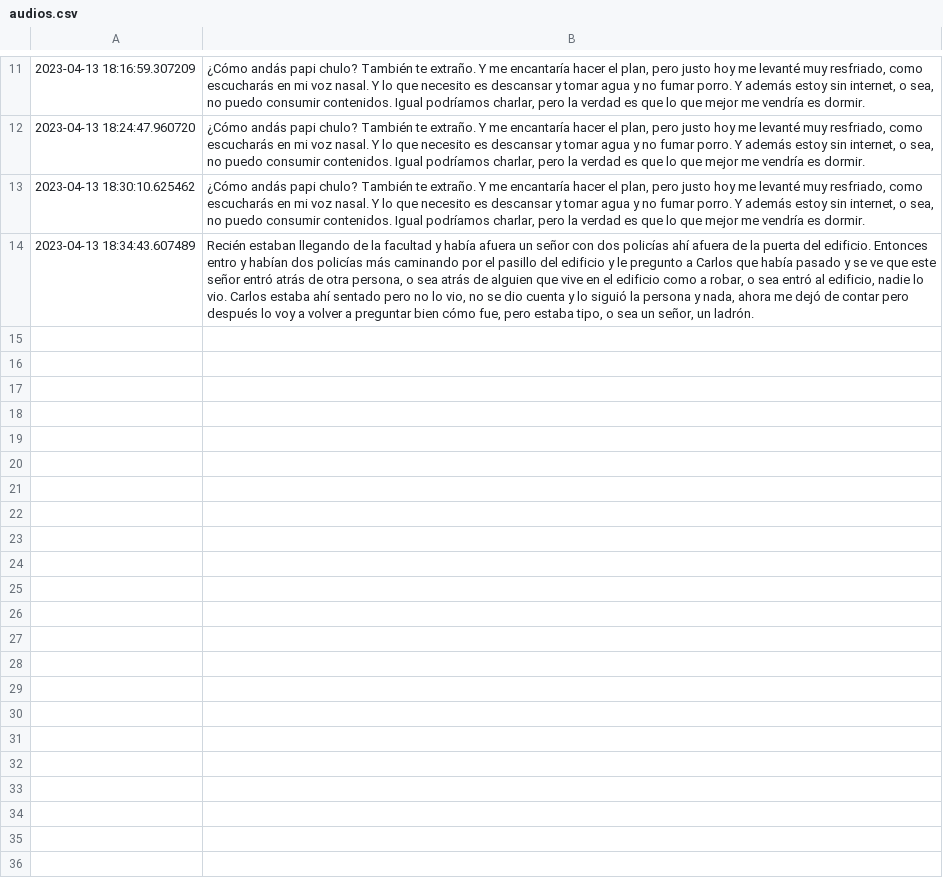
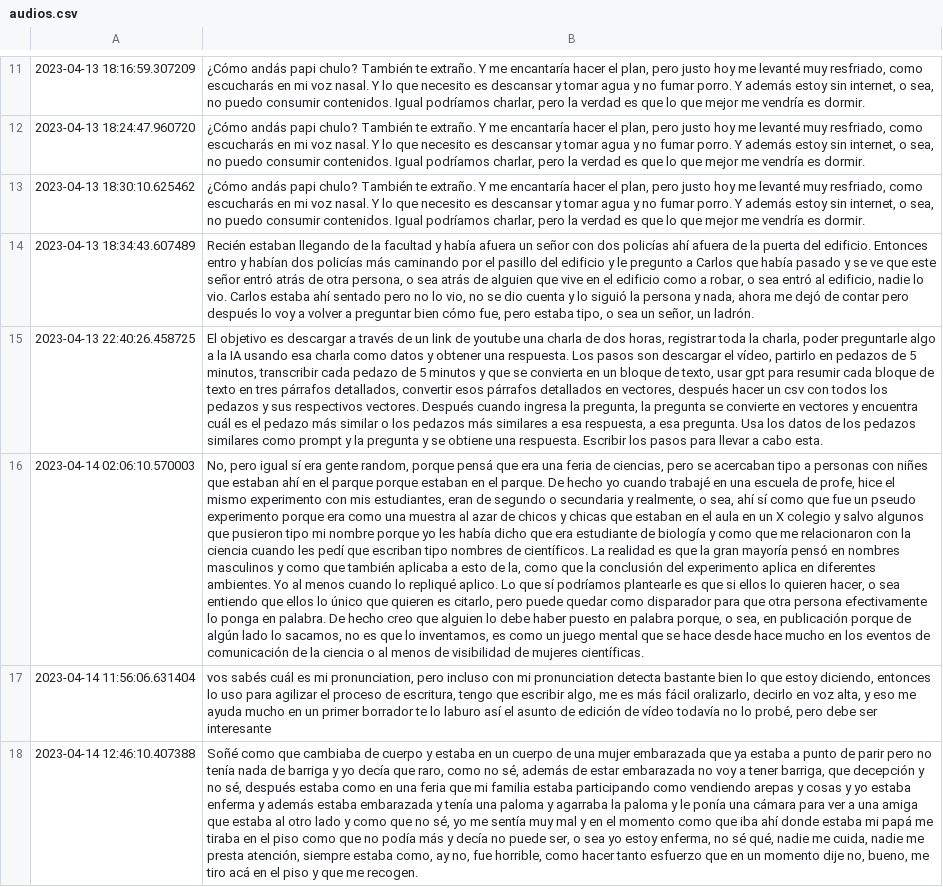
Before and after one commit to jmcafferata/audiont, a CSV file: audios.csv, drawn as a sheet; only a part is shown, gaps mark what is left out; the diff names each change by its address in the sheet, - before the commit and + after, or states it on an @@ line.

Commit message:
data

```diff
--- a/audios.csv
+++ b/audios.csv
+row 15: 2023-04-13 22:40:26.458725 | El objetivo es descargar a través de un link de youtube una charla de dos horas, registrar toda la charla, poder preguntarle algo a la IA usando esa charla como datos y obtener una respuesta. Los pasos son descargar el vídeo, partirlo en pedazos de 5 minutos, transcribir cada pedazo de 5 minutos y que se convierta en un bloque de texto, usar gpt para resumir cada bloque de texto en tres párrafos detallados, convertir esos párrafos detallados en vectores, después hacer un csv con todos los pedazos y sus respectivos vectores. Después cuando ingresa la pregunta, la pregunta se convierte en vectores y encuentra cuál es el pedazo más similar o los pedazos más similares a esa respuesta, a esa pregunta. Usa los datos de los pedazos similares como prompt y la pregunta y se obtiene una respuesta. Escribir los pasos para llevar a cabo esta.
+row 16: 2023-04-14 02:06:10.570003 | No, pero igual sí era gente random, porque pensá que era una feria de ciencias, pero se acercaban tipo a personas con niñes que estaban ahí en el parque porque estaban en el parque. De hecho yo cuando trabajé en una escuela de profe, hice el mismo experimento con mis estudiantes, eran de segundo o secundaria y realmente, o sea, ahí sí como que fue un pseudo experimento porque era como una muestra al azar de chicos y chicas que estaban en el aula en un X colegio y salvo algunos que pusieron tipo mi nombre porque yo les había dicho que era estudiante de biología y como que me relacionaron con la ciencia cuando les pedí que escriban tipo nombres de científicos. La realidad es que la gran mayoría pensó en nombres masculinos y como que también aplicaba a esto de la, como que la conclusión del experimento aplica en diferentes ambientes. Yo al menos cuando lo repliqué aplico. Lo que sí podríamos plantearle es que si ellos lo quieren hacer, o sea entiendo que ellos lo único que quieren es citarlo, pero puede quedar como disparador para que otra persona efectivamente lo ponga en palabra. De hecho creo que alguien lo debe haber puesto en palabra porque, o sea, en publicación porque de algún lado lo sacamos, no es que lo inventamos, es como un juego mental que se hace desde hace mucho en los eventos de comunicación de la ciencia o al menos de visibilidad de mujeres científicas.
+row 17: 2023-04-14 11:56:06.631404 | vos sabés cuál es mi pronunciation, pero incluso con mi pronunciation detecta bastante bien lo que estoy diciendo, entonces lo uso para agilizar el proceso de escritura, tengo que escribir algo, me es más fácil oralizarlo, decirlo en voz alta, y eso me ayuda mucho en un primer borrador te lo laburo así el asunto de edición de vídeo todavía no lo probé, pero debe ser interesante
+row 18: 2023-04-14 12:46:10.407388 | Soñé como que cambiaba de cuerpo y estaba en un cuerpo de una mujer embarazada que ya estaba a punto de parir pero no tenía nada de barriga y yo decía que raro, como no sé, además de estar embarazada no voy a tener barriga, que decepción y no sé, después estaba como en una feria que mi familia estaba participando como vendiendo arepas y cosas y yo estaba enferma y además estaba embarazada y tenía una paloma y agarraba la paloma y le ponía una cámara para ver a una amiga que estaba al otro lado y como que no sé, yo me sentía muy mal y en el momento como que iba ahí donde estaba mi papá me tiraba en el piso como que no podía más y decía no puede ser, o sea yo estoy enferma, no sé qué, nadie me cuida, nadie me presta atención, siempre estaba como, ay no, fue horrible, como hacer tanto esfuerzo que en un momento dije no, bueno, me tiro acá en el piso y que me recogen.
```
Also changed, not shown: chat.csv, 4 other files.
